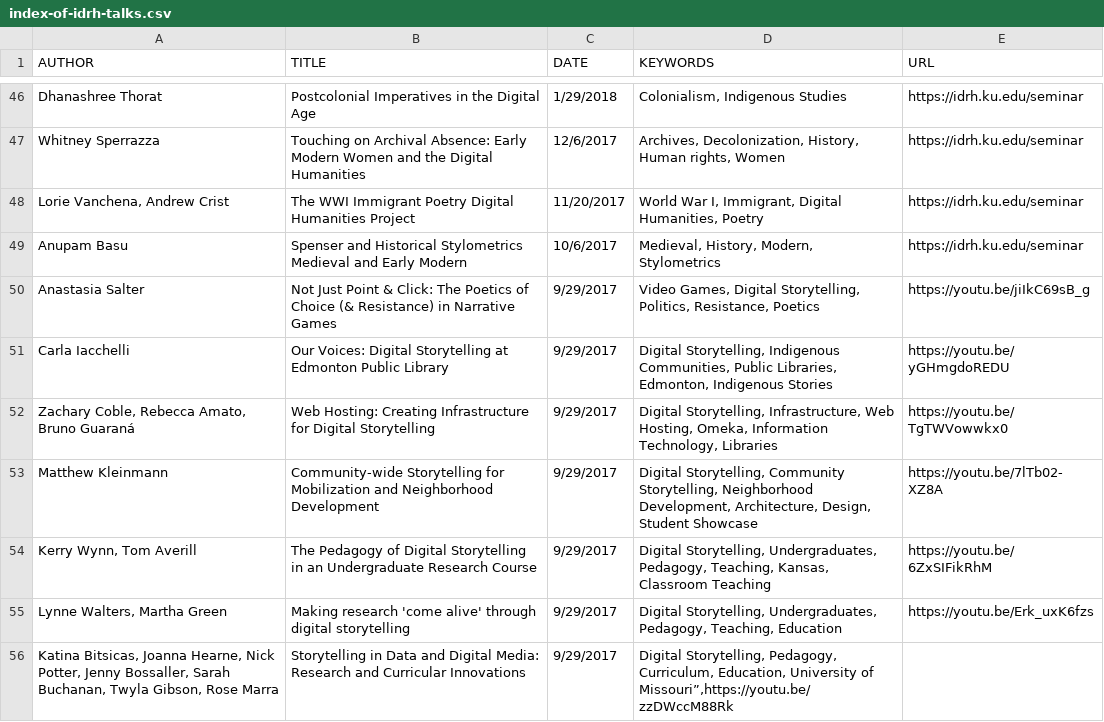
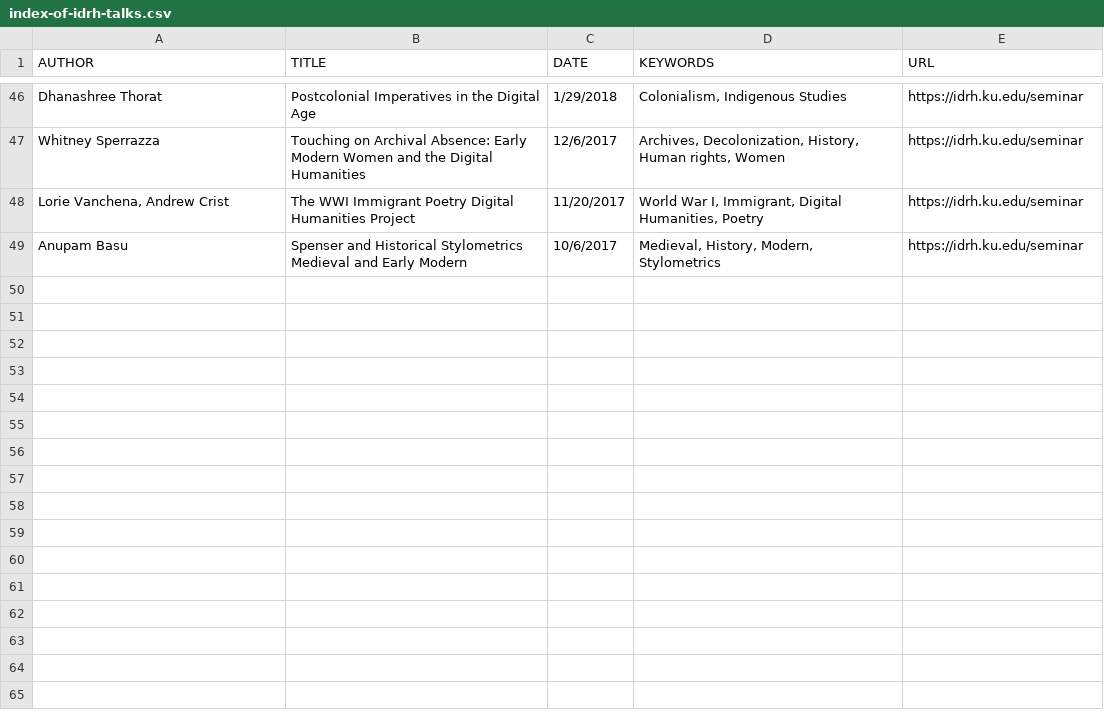
Before and after one commit to derekeder/csv-to-html-table, a CSV file: data/index-of-idrh-talks.csv, drawn as a sheet; only a part is shown, gaps mark what is left out; the diff names each change by its address in the sheet, - before the commit and + after, or states it on an @@ line.

Commit message:
Update index-of-idrh-talks.csv

```diff
--- a/data/index-of-idrh-talks.csv
+++ b/data/index-of-idrh-talks.csv
-row 50: Anastasia Salter | Not Just Point & Click: The Poetics of Choice (& Resistance) in Narrative Games | 9/29/2017 | Video Games, Digital Storytelling, Politics, Resistance, Poetics | https://youtu.be/jiIkC69sB_g
-row 51: Carla Iacchelli | Our Voices: Digital Storytelling at Edmonton Public Library | 9/29/2017 | Digital Storytelling, Indigenous Communities, Public Libraries, Edmonton, Indigenous Stories | https://youtu.be/yGHmgdoREDU
-row 52: Zachary Coble, Rebecca Amato, Bruno Guaraná | Web Hosting: Creating Infrastructure for Digital Storytelling | 9/29/2017 | Digital Storytelling, Infrastructure, Web Hosting, Omeka, Information Technology, Libraries | https://youtu.be/TgTWVowwkx0
-row 53: Matthew Kleinmann | Community-wide Storytelling for Mobilization and Neighborhood Development | 9/29/2017 | Digital Storytelling, Community Storytelling, Neighborhood Development, Architecture, Design, Student Showcase | https://youtu.be/7lTb02-XZ8A
-row 54: Kerry Wynn, Tom Averill | The Pedagogy of Digital Storytelling in an Undergraduate Research Course | 9/29/2017 | Digital Storytelling, Undergraduates, Pedagogy, Teaching, Kansas, Classroom Teaching | https://youtu.be/6ZxSIFikRhM
-row 55: Lynne Walters, Martha Green | Making research 'come alive' through digital storytelling | 9/29/2017 | Digital Storytelling, Undergraduates, Pedagogy, Teaching, Education | https://youtu.be/Erk_uxK6fzs
-row 56: Katina Bitsicas, Joanna Hearne, Nick Potter, Jenny Bossaller, Sarah Buchanan, Twyla Gibson, Rose Marra | Storytelling in Data and Digital Media: Research and Curricular Innovations | 9/29/2017 | Digital Storytelling, Pedagogy, Curriculum, Education, University of Missouri”,https://youtu.be/zzDWccM88Rk
```
